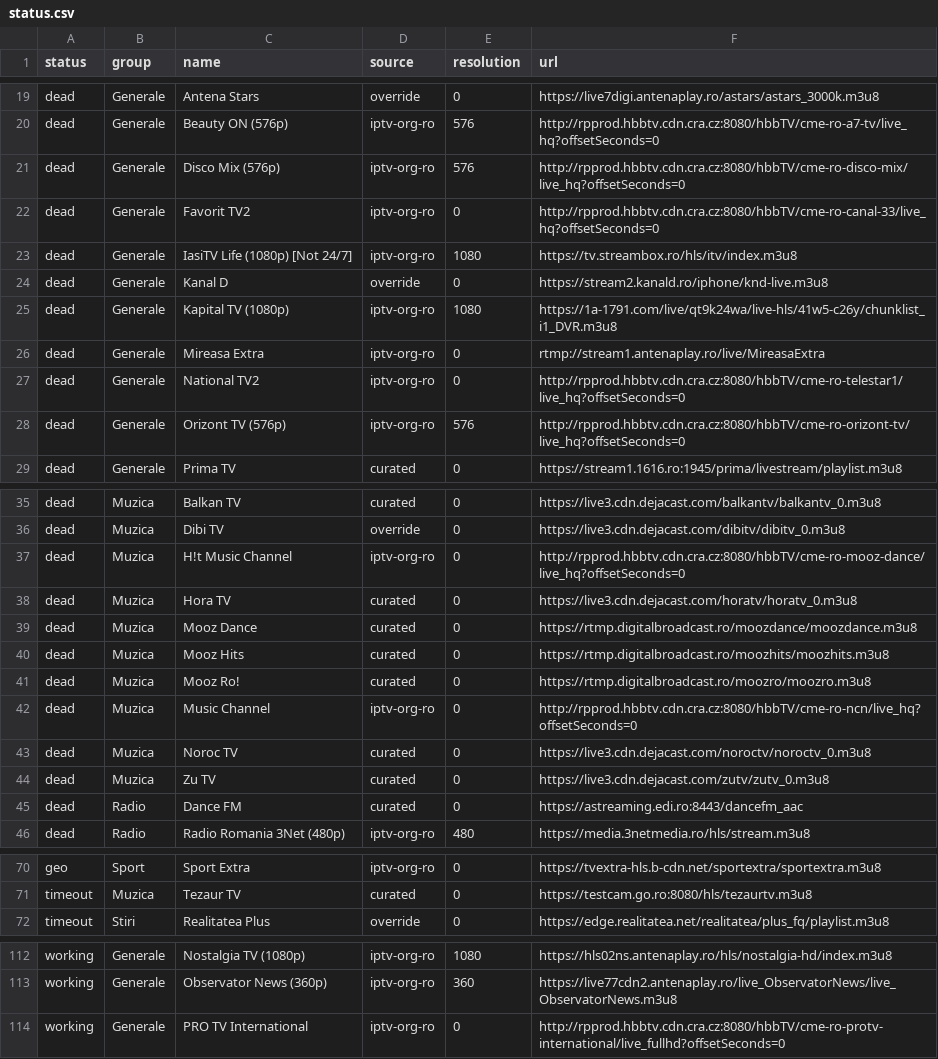
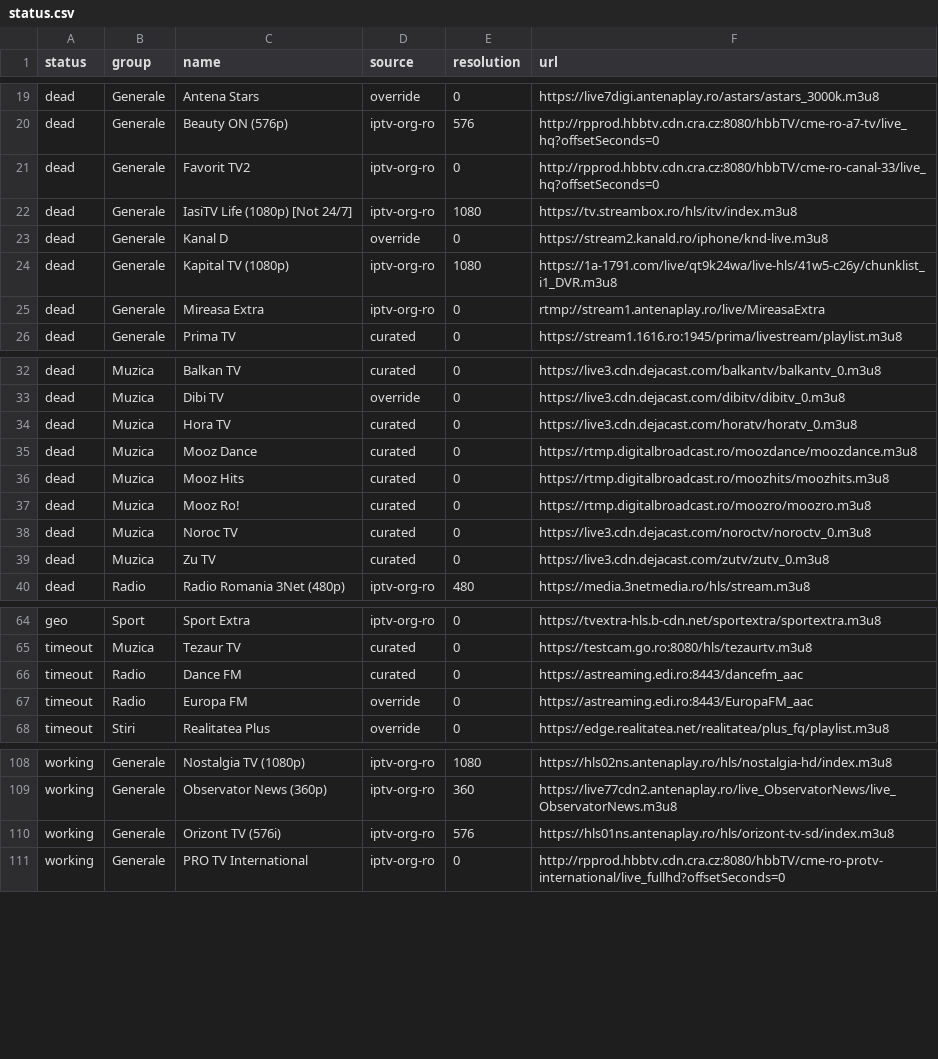
Before and after one commit to carloclim/romania-iptv-list, a CSV file: dist/status.csv, drawn as a sheet; only a part is shown, gaps mark what is left out; the diff covers the shown part only.

```diff
--- a/dist/status.csv
+++ b/dist/status.csv
@@ -20,3 +20,2 @@ dead,Generale,Antena Stars,override,0,https://live7digi.antenaplay.ro/astars/ast
 dead,Generale,Beauty ON (576p),iptv-org-ro,576,http://rpprod.hbbtv.cdn.cra.cz:8080/hbbTV/cme-ro-a7-tv/live_hq?offsetSeconds=0
-dead,Generale,Disco Mix (576p),iptv-org-ro,576,http://rpprod.hbbtv.cdn.cra.cz:8080/hbbTV/cme-ro-disco-mix/live_hq?offsetSeconds=0
 dead,Generale,Favorit TV2,iptv-org-ro,0,http://rpprod.hbbtv.cdn.cra.cz:8080/hbbTV/cme-ro-canal-33/live_hq?offsetSeconds=0
@@ -26,4 +25,2 @@ dead,Generale,Kapital TV (1080p),iptv-org-ro,1080,https://1a-1791.com/live/qt9k2
 dead,Generale,Mireasa Extra,iptv-org-ro,0,rtmp://stream1.antenaplay.ro/live/MireasaExtra
-dead,Generale,National TV2,iptv-org-ro,0,http://rpprod.hbbtv.cdn.cra.cz:8080/hbbTV/cme-ro-telestar1/live_hq?offsetSeconds=0
-dead,Generale,Orizont TV (576p),iptv-org-ro,576,http://rpprod.hbbtv.cdn.cra.cz:8080/hbbTV/cme-ro-orizont-tv/live_hq?offsetSeconds=0
 dead,Generale,Prima TV,curated,0,https://stream1.1616.ro:1945/prima/livestream/playlist.m3u8
@@ -36,3 +33,2 @@ dead,Muzica,Balkan TV,curated,0,https://live3.cdn.dejacast.com/balkantv/balkantv
 dead,Muzica,Dibi TV,override,0,https://live3.cdn.dejacast.com/dibitv/dibitv_0.m3u8
-dead,Muzica,H!t Music Channel,iptv-org-ro,0,http://rpprod.hbbtv.cdn.cra.cz:8080/hbbTV/cme-ro-mooz-dance/live_hq?offsetSeconds=0
 dead,Muzica,Hora TV,curated,0,https://live3.cdn.dejacast.com/horatv/horatv_0.m3u8
@@ -41,6 +37,4 @@ dead,Muzica,Mooz Hits,curated,0,https://rtmp.digitalbroadcast.ro/moozhits/moozhi
 dead,Muzica,Mooz Ro!,curated,0,https://rtmp.digitalbroadcast.ro/moozro/moozro.m3u8
-dead,Muzica,Music Channel,iptv-org-ro,0,http://rpprod.hbbtv.cdn.cra.cz:8080/hbbTV/cme-ro-ncn/live_hq?offsetSeconds=0
 dead,Muzica,Noroc TV,curated,0,https://live3.cdn.dejacast.com/noroctv/noroctv_0.m3u8
 dead,Muzica,Zu TV,curated,0,https://live3.cdn.dejacast.com/zutv/zutv_0.m3u8
-dead,Radio,Dance FM,curated,0,https://astreaming.edi.ro:8443/dancefm_aac
 dead,Radio,Radio Romania 3Net (480p),iptv-org-ro,480,https://media.3netmedia.ro/hls/stream.m3u8
@@ -71,2 +65,4 @@ geo,Sport,Sport Extra,iptv-org-ro,0,https://tvextra-hls.b-cdn.net/sportextra/spo
 timeout,Muzica,Tezaur TV,curated,0,https://testcam.go.ro:8080/hls/tezaurtv.m3u8
+timeout,Radio,Dance FM,curated,0,https://astreaming.edi.ro:8443/dancefm_aac
+timeout,Radio,Europa FM,override,0,https://astreaming.edi.ro:8443/EuropaFM_aac
 timeout,Stiri,Realitatea Plus,override,0,https://edge.realitatea.net/realitatea/plus_fq/playlist.m3u8
@@ -113,2 +109,3 @@ working,Generale,Nostalgia TV (1080p),iptv-org-ro,1080,https://hls02ns.antenapla
 working,Generale,Observator News (360p),iptv-org-ro,360,https://live77cdn2.antenaplay.ro/live_ObservatorNews/live_ObservatorNews.m3u8
+working,Generale,Orizont TV (576i),iptv-org-ro,576,https://hls01ns.antenaplay.ro/hls/orizont-tv-sd/index.m3u8
 working,Generale,PRO TV International,iptv-org-ro,0,http://rpprod.hbbtv.cdn.cra.cz:8080/hbbTV/cme-ro-protv-international/live_fullhd?offsetSeconds=0
```
Also changed, not shown: 2 added rows, 1 removed row and 6 edited cells elsewhere in this file, 12 other files.
